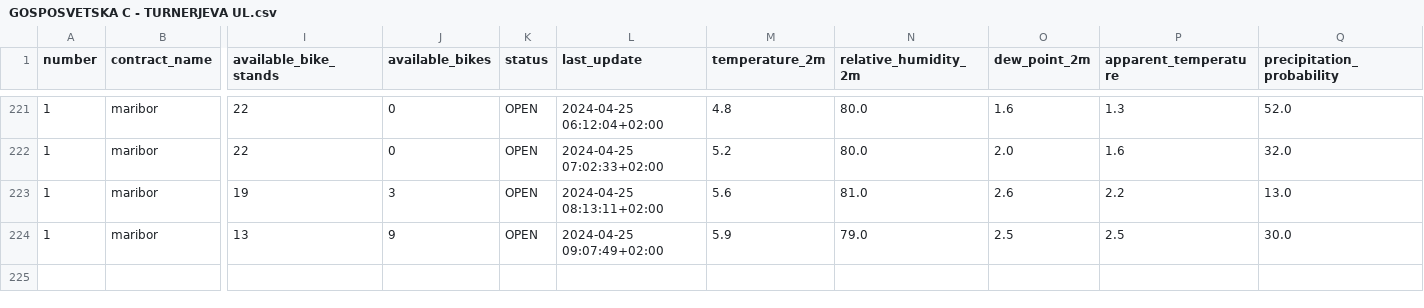
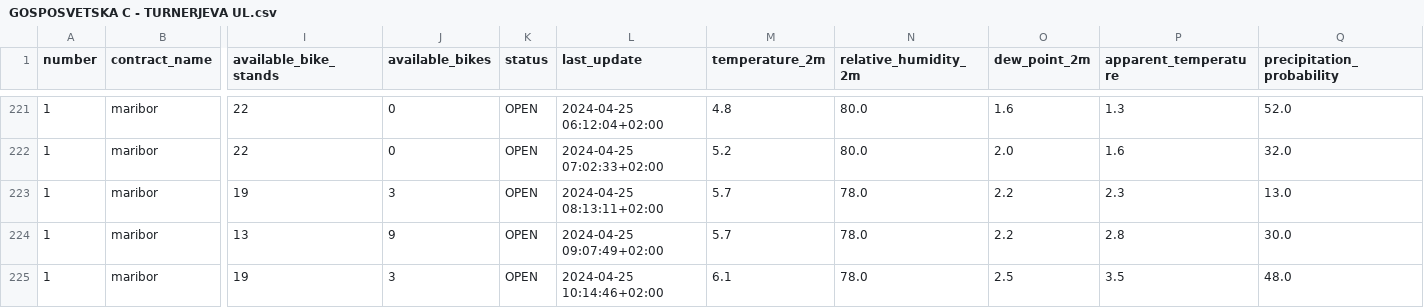
Before and after one commit to PetelinekBenjamin/StrojnoUcenje2, a CSV file: data/processed/GOSPOSVETSKA C - TURNERJEVA UL.csv, drawn as a sheet; only a part is shown, gaps mark what is left out; rows hold the shown columns only; the diff names each change by its address in the sheet, - before the commit and + after, or states it on an @@ line.

```diff
--- a/data/processed/GOSPOSVETSKA C - TURNERJEVA UL.csv
+++ b/data/processed/GOSPOSVETSKA C - TURNERJEVA UL.csv
-M223 (temperature_2m): 5.6
+M223 (temperature_2m): 5.7
-N223 (relative_humidity_2m): 81.0
+N223 (relative_humidity_2m): 78.0
-O223 (dew_point_2m): 2.6
+O223 (dew_point_2m): 2.2
-P223 (apparent_temperature): 2.2
+P223 (apparent_temperature): 2.3
-M224 (temperature_2m): 5.9
+M224 (temperature_2m): 5.7
-N224 (relative_humidity_2m): 79.0
+N224 (relative_humidity_2m): 78.0
-O224 (dew_point_2m): 2.5
+O224 (dew_point_2m): 2.2
-P224 (apparent_temperature): 2.5
+P224 (apparent_temperature): 2.8
+row 225: 1 | maribor | 19 | 3 | OPEN | 2024-04-25 10:14:46+02:00 | 6.1 | 78.0 | 2.5 | 3.5 | 48.0
```
Also changed, not shown: 2 other files.
